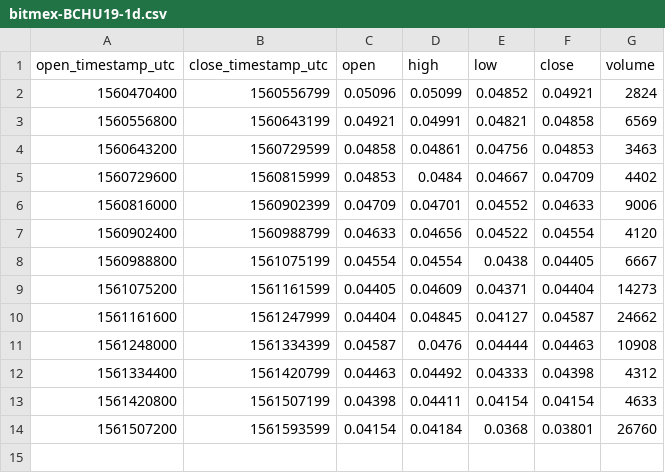
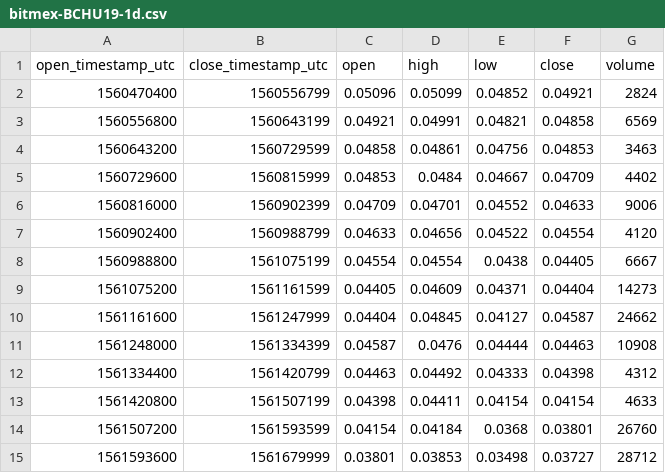
Before and after one commit to cryptobigbro/bitmex-BCHU19, a CSV file: bitmex-BCHU19-1d.csv, drawn as a sheet; the diff names each change by its address in the sheet, - before the commit and + after, or states it on an @@ line.

```diff
--- a/bitmex-BCHU19-1d.csv
+++ b/bitmex-BCHU19-1d.csv
+row 15: 1561593600 | 1561679999 | 0.03801 | 0.03853 | 0.03498 | 0.03727 | 28712
```
Also changed, not shown: bitmex-BCHU19-1h.csv, 1 other file.
